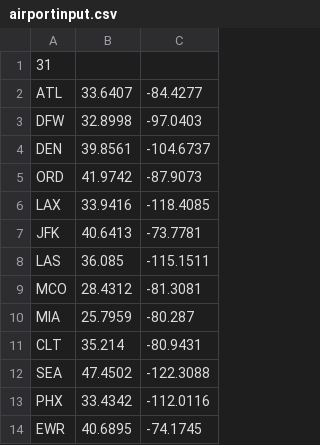
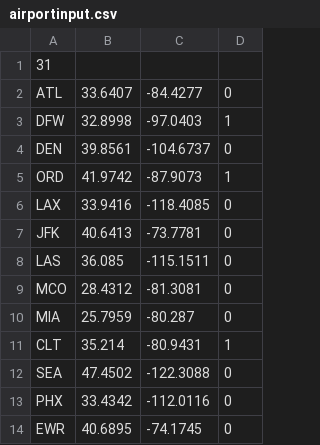
Before and after one commit to Emeadha/Software-Engineering, a CSV file: airportinput.csv, drawn as a sheet; only a part is shown; the diff names each change by its address in the sheet, - before the commit and + after, or states it on an @@ line.

Commit message:
Hub status to airport
Airport now has hub status being read in from input file, included in constructor. Airport has a getter for hub status named "getHubStatus()".

```diff
--- a/airportinput.csv
+++ b/airportinput.csv
+column D, rows 2-14: 0 | 1 | 0 | 1 | 0 | 0 | 0 | 0 | 0 | 1 | 0 | 0 | 0
```
Also changed, not shown: 3 other files.
